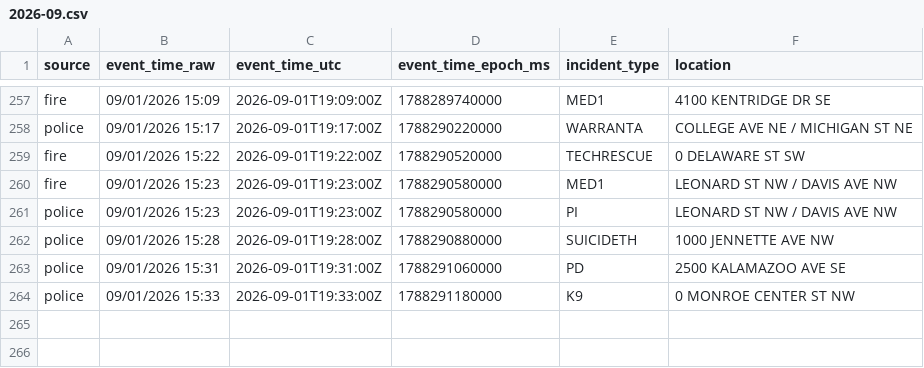
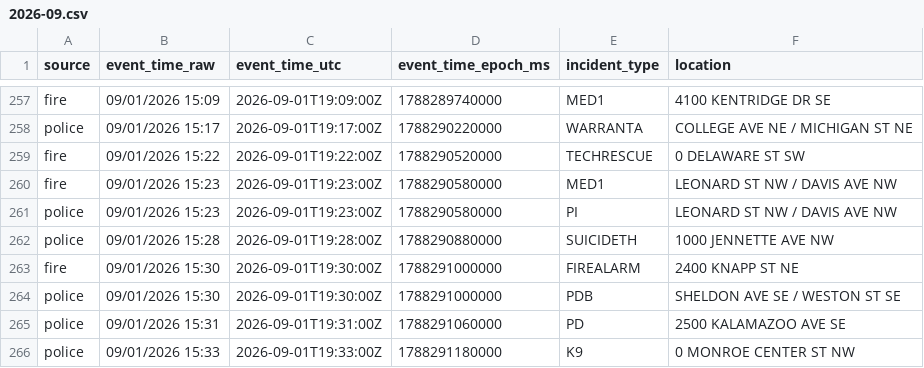
Before and after one commit to Cantica-Systems/west-michigan-dispatch, a CSV file: data/grcity/2026-09.csv, drawn as a sheet; only a part is shown, gaps mark what is left out; the diff names each change by its address in the sheet, - before the commit and + after, or states it on an @@ line.

```diff
--- a/data/grcity/2026-09.csv
+++ b/data/grcity/2026-09.csv
+row 263: fire | 09/01/2026 15:30 | 2026-09-01T19:30:00Z | 1788291000000 | FIREALARM | 2400 KNAPP ST NE
+row 264: police | 09/01/2026 15:30 | 2026-09-01T19:30:00Z | 1788291000000 | PDB | SHELDON AVE SE / WESTON ST SE
```
Also changed, not shown: data/kent/2026-09.csv, 3 other files.
